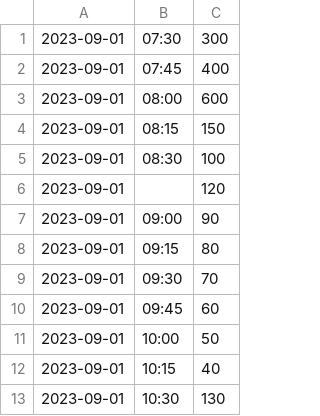
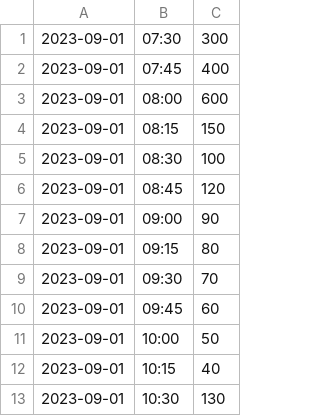
Before and after one commit to IredaleJosh/Week1, a CSV file: coursework_3/FitnessData_2023.csv, drawn as a sheet; only a part is shown.

```diff
--- a/coursework_3/FitnessData_2023.csv
+++ b/coursework_3/FitnessData_2023.csv
@@ -5,3 +5,3 @@
 2023-09-01,08:30,100
-2023-09-01,,120
+2023-09-01,08:45,120
 2023-09-01,09:00,90
```
Also changed, not shown: 3 other files.
